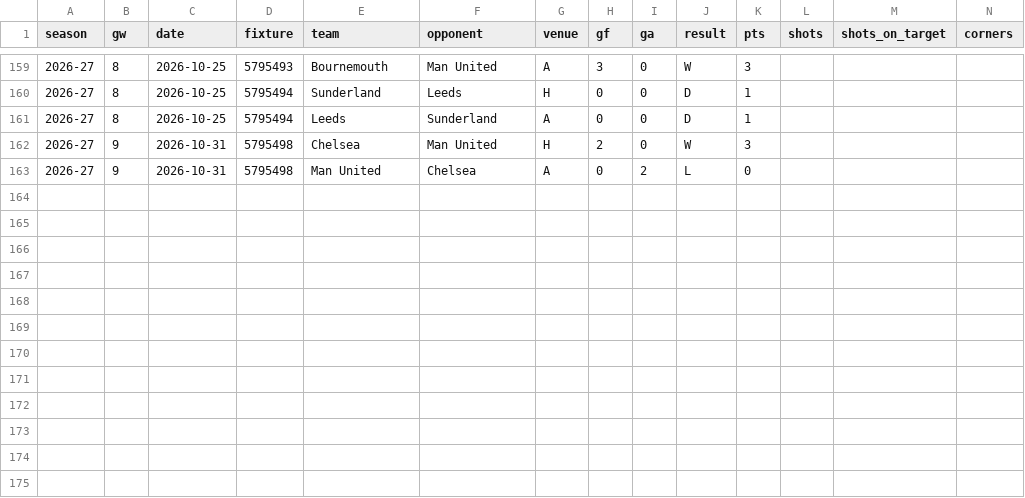
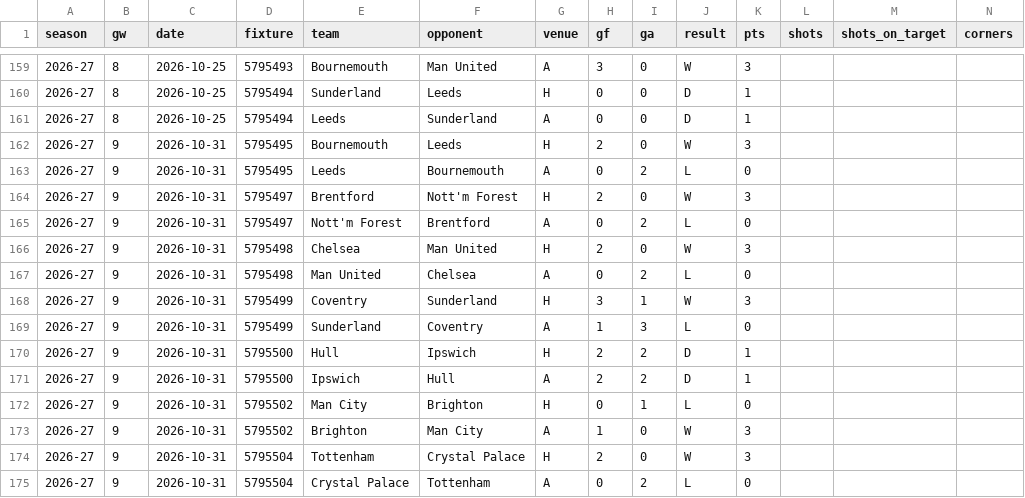
Before and after one commit to iceyfuture/prem_predictor_updated, a CSV file: outputs/team_match_2026_27.csv, drawn as a sheet; only a part is shown, gaps mark what is left out; rows hold the shown columns only; the diff names each change by its address in the sheet, - before the commit and + after, or states it on an @@ line.

```diff
--- a/outputs/team_match_2026_27.csv
+++ b/outputs/team_match_2026_27.csv
+row 162: 2026-27 | 9 | 2026-10-31 | 5795495 | Bournemouth | Leeds | H | 2 | 0 | W | 3
+row 163: 2026-27 | 9 | 2026-10-31 | 5795495 | Leeds | Bournemouth | A | 0 | 2 | L | 0
+row 164: 2026-27 | 9 | 2026-10-31 | 5795497 | Brentford | Nott'm Forest | H | 2 | 0 | W | 3
+row 165: 2026-27 | 9 | 2026-10-31 | 5795497 | Nott'm Forest | Brentford | A | 0 | 2 | L | 0
+row 168: 2026-27 | 9 | 2026-10-31 | 5795499 | Coventry | Sunderland | H | 3 | 1 | W | 3
+row 169: 2026-27 | 9 | 2026-10-31 | 5795499 | Sunderland | Coventry | A | 1 | 3 | L | 0
+row 170: 2026-27 | 9 | 2026-10-31 | 5795500 | Hull | Ipswich | H | 2 | 2 | D | 1
+row 171: 2026-27 | 9 | 2026-10-31 | 5795500 | Ipswich | Hull | A | 2 | 2 | D | 1
+row 172: 2026-27 | 9 | 2026-10-31 | 5795502 | Man City | Brighton | H | 0 | 1 | L | 0
+row 173: 2026-27 | 9 | 2026-10-31 | 5795502 | Brighton | Man City | A | 1 | 0 | W | 3
+row 174: 2026-27 | 9 | 2026-10-31 | 5795504 | Tottenham | Crystal Palace | H | 2 | 0 | W | 3
+row 175: 2026-27 | 9 | 2026-10-31 | 5795504 | Crystal Palace | Tottenham | A | 0 | 2 | L | 0
```
Also changed, not shown: dashboard/ledger.csv, dashboard/player_ledger.csv, 8 other files.
